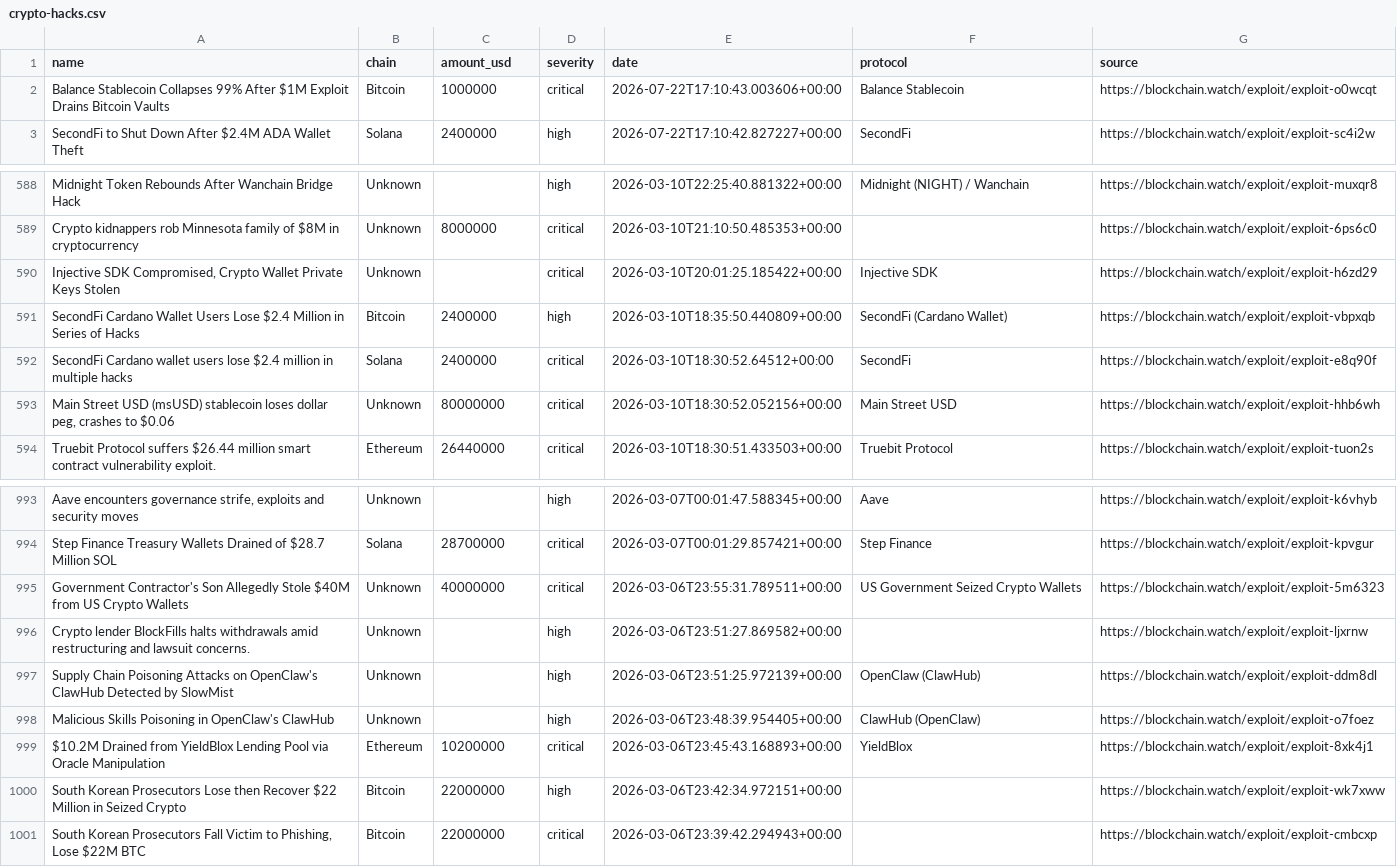
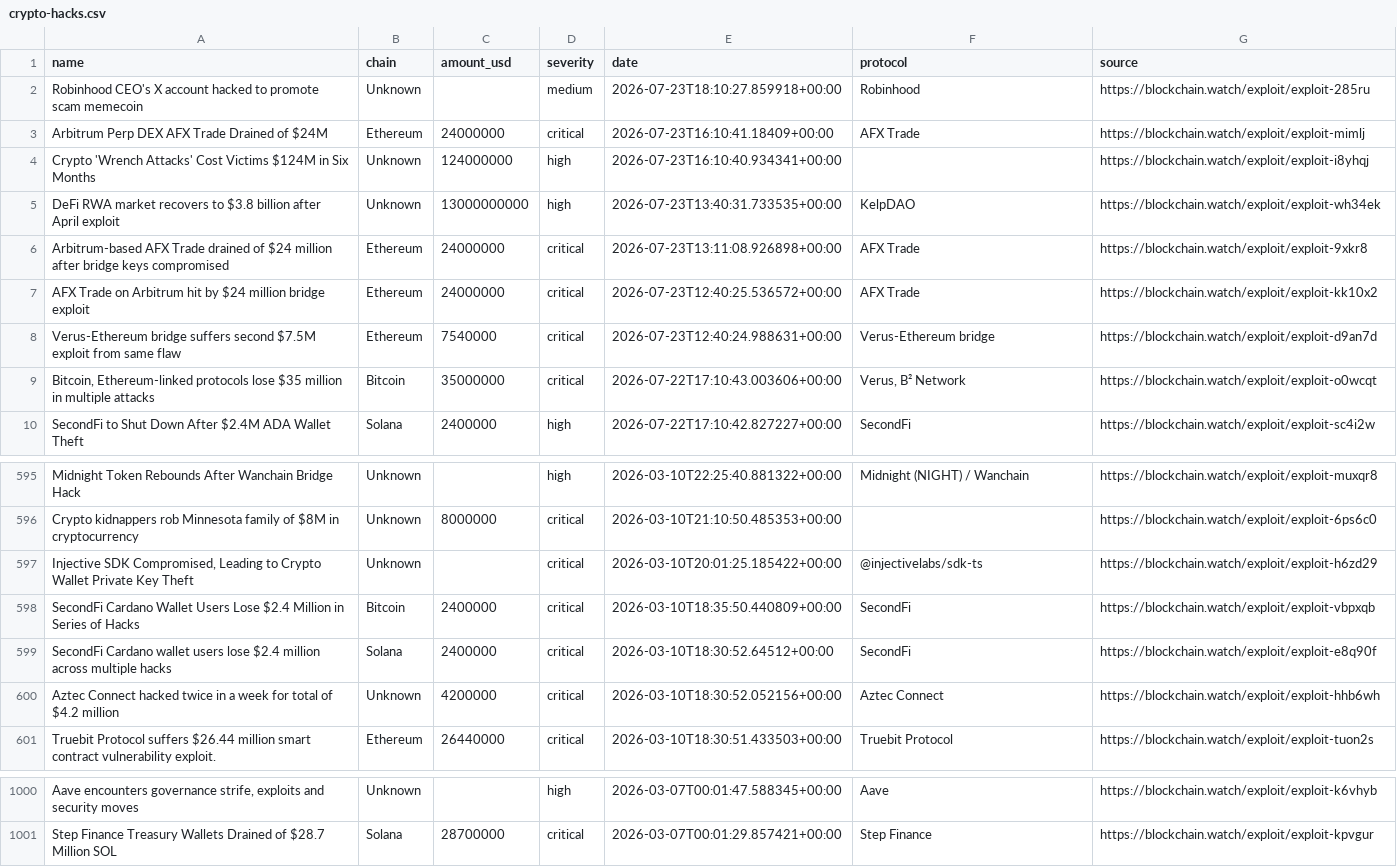
Before and after one commit to Blockchainwatch/blockchain-intelligence-datasets, a CSV file: crypto-hacks.csv, drawn as a sheet; only a part is shown, gaps mark what is left out; removed rows and columns are numbered as before the commit, all else as after; the diff covers the shown part only; the diff names each change by its address in the sheet, - before the commit and + after, or states it on an @@ line.

Commit message:
Update datasets - auto export 2026-07-24T00:00:02.441Z

```diff
--- a/crypto-hacks.csv
+++ b/crypto-hacks.csv
+row 2: Robinhood CEO's X account hacked to promote scam memecoin | Unknown |  | medium | 2026-07-23T18:10:27.859918+00:00 | Robinhood | https://blockchain.watch/exploit/exploit-285ru
+row 3: Arbitrum Perp DEX AFX Trade Drained of $24M | Ethereum | 24000000 | critical | 2026-07-23T16:10:41.18409+00:00 | AFX Trade | https://blockchain.watch/exploit/exploit-mimlj
+row 4: Crypto 'Wrench Attacks' Cost Victims $124M in Six Months | Unknown | 124000000 | high | 2026-07-23T16:10:40.934341+00:00 |  | https://blockchain.watch/exploit/exploit-i8yhqj
+row 5: DeFi RWA market recovers to $3.8 billion after April exploit | Unknown | 13000000000 | high | 2026-07-23T13:40:31.733535+00:00 | KelpDAO | https://blockchain.watch/exploit/exploit-wh34ek
+row 6: Arbitrum-based AFX Trade drained of $24 million after bridge keys compromised | Ethereum | 24000000 | critical | 2026-07-23T13:11:08.926898+00:00 | AFX Trade | https://blockchain.watch/exploit/exploit-9xkr8
+row 7: AFX Trade on Arbitrum hit by $24 million bridge exploit | Ethereum | 24000000 | critical | 2026-07-23T12:40:25.536572+00:00 | AFX Trade | https://blockchain.watch/exploit/exploit-kk10x2
+row 8: Verus-Ethereum bridge suffers second $7.5M exploit from same flaw | Ethereum | 7540000 | critical | 2026-07-23T12:40:24.988631+00:00 | Verus-Ethereum bridge | https://blockchain.watch/exploit/exploit-d9an7d
-A9 (name): Balance Stablecoin Collapses 99% After $1M Exploit Drains Bitcoin Vaults
+A9 (name): Bitcoin, Ethereum-linked protocols lose $35 million in multiple attacks
-C9 (amount_usd): 1000000
+C9 (amount_usd): 35000000
-F9 (protocol): Balance Stablecoin
+F9 (protocol): Verus, B² Network
-A597 (name): …SDK Compromised, Crypto Wallet Private Keys Stolen
+A597 (name): …SDK Compromised, Leading to Crypto Wallet Private Key Theft
-F597 (protocol): Injective SDK
+F597 (protocol): @injectivelabs/sdk-ts
-D598 (severity): high
+D598 (severity): critical
-F598 (protocol): SecondFi (Cardano Wallet)
+F598 (protocol): SecondFi
-A599 (name): …$2.4 million in multiple hacks
+A599 (name): …$2.4 million across multiple hacks
-A600 (name): Main Street USD (msUSD) stablecoin loses dollar peg, crashes to $0.06
+A600 (name): Aztec Connect hacked twice in a week for total of $4.2 million
-C600 (amount_usd): 80000000
+C600 (amount_usd): 4200000
-F600 (protocol): Main Street USD
+F600 (protocol): Aztec Connect
-row 995: Government Contractor's Son Allegedly Stole $40M from US Crypto Wallets | Unknown | 40000000 | critical | 2026-03-06T23:55:31.789511+00:00 | US Government Seized Crypto Wallets | https://blockchain.watch/exploit/exploit-5m6323
-row 996: Crypto lender BlockFills halts withdrawals amid restructuring and lawsuit concerns. | Unknown |  | high | 2026-03-06T23:51:27.869582+00:00 |  | https://blockchain.watch/exploit/exploit-ljxrnw
-row 997: Supply Chain Poisoning Attacks on OpenClaw's ClawHub Detected by SlowMist | Unknown |  | high | 2026-03-06T23:51:25.972139+00:00 | OpenClaw (ClawHub) | https://blockchain.watch/exploit/exploit-ddm8dl
-row 998: Malicious Skills Poisoning in OpenClaw's ClawHub | Unknown |  | high | 2026-03-06T23:48:39.954405+00:00 | ClawHub (OpenClaw) | https://blockchain.watch/exploit/exploit-o7foez
-row 999: $10.2M Drained from YieldBlox Lending Pool via Oracle Manipulation | Ethereum | 10200000 | critical | 2026-03-06T23:45:43.168893+00:00 | YieldBlox | https://blockchain.watch/exploit/exploit-8xk4j1
-row 1000: South Korean Prosecutors Lose then Recover $22 Million in Seized Crypto | Bitcoin | 22000000 | high | 2026-03-06T23:42:34.972151+00:00 |  | https://blockchain.watch/exploit/exploit-wk7xww
-row 1001: South Korean Prosecutors Fall Victim to Phishing, Lose $22M BTC | Bitcoin | 22000000 | critical | 2026-03-06T23:39:42.294943+00:00 |  | https://blockchain.watch/exploit/exploit-cmbcxp
```
Also changed, not shown: 18 edited cells elsewhere in this file.
